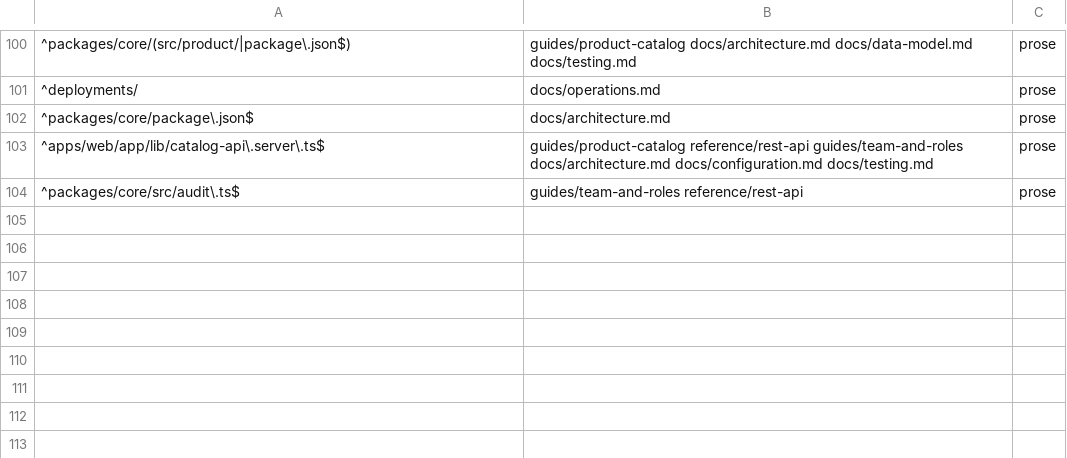
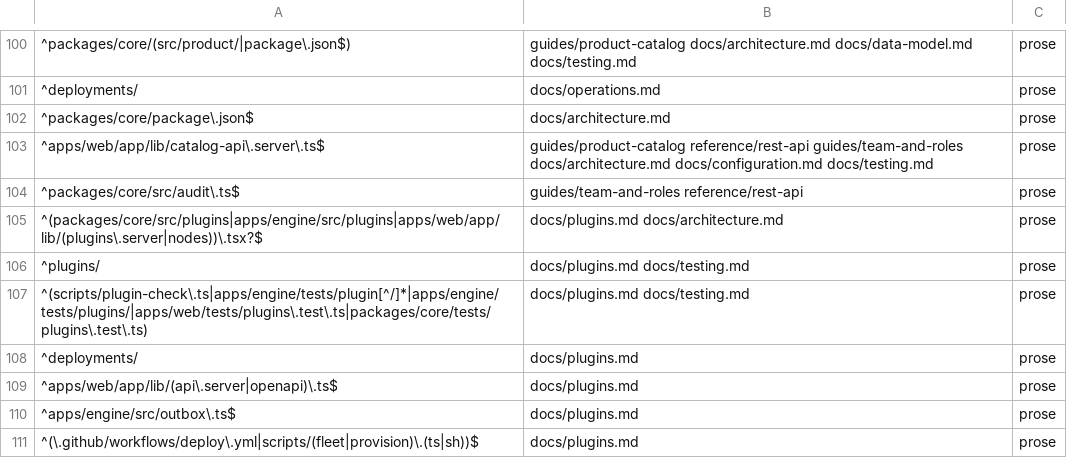
Before and after one commit to blakebauman/orderloop, a TSV file: .claude/skills/docs-sync/references/surface-map.tsv, drawn as a sheet; only a part is shown, gaps mark what is left out.

```diff
--- a/.claude/skills/docs-sync/references/surface-map.tsv
+++ b/.claude/skills/docs-sync/references/surface-map.tsv
@@ -104 +104,8 @@
 ^packages/core/src/audit\.ts$	guides/team-and-roles reference/rest-api	prose
+^(packages/core/src/plugins|apps/engine/src/plugins|apps/web/app/lib/(plugins\.server|nodes))\.tsx?$	docs/plugins.md docs/architecture.md	prose
+^plugins/	docs/plugins.md docs/testing.md	prose
+^(scripts/plugin-check\.ts|apps/engine/tests/plugin[^/]*|apps/engine/tests/plugins/|apps/web/tests/plugins\.test\.ts|packages/core/tests/plugins\.test\.ts)	docs/plugins.md docs/testing.md	prose
+^deployments/	docs/plugins.md	prose
+^apps/web/app/lib/(api\.server|openapi)\.ts$	docs/plugins.md	prose
+^apps/engine/src/outbox\.ts$	docs/plugins.md	prose
+^(\.github/workflows/deploy\.yml|scripts/(fleet|provision)\.(ts|sh))$	docs/plugins.md	prose
```
Also changed, not shown: 13 other files.
